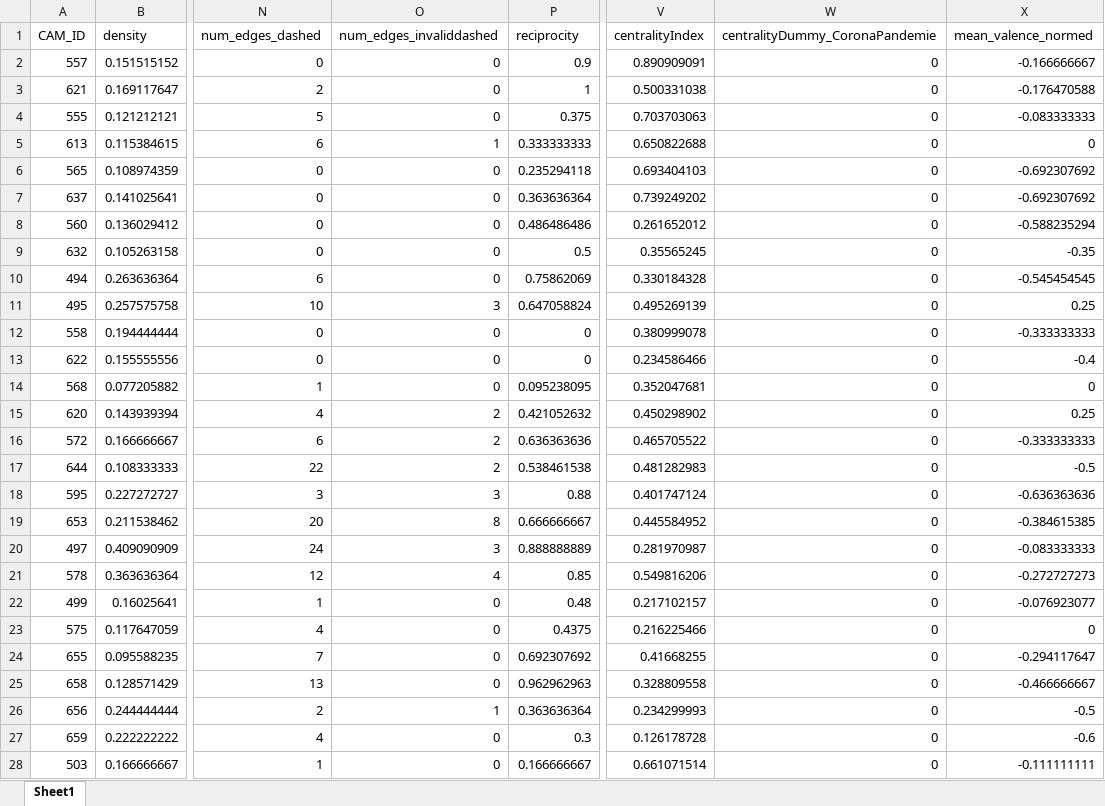
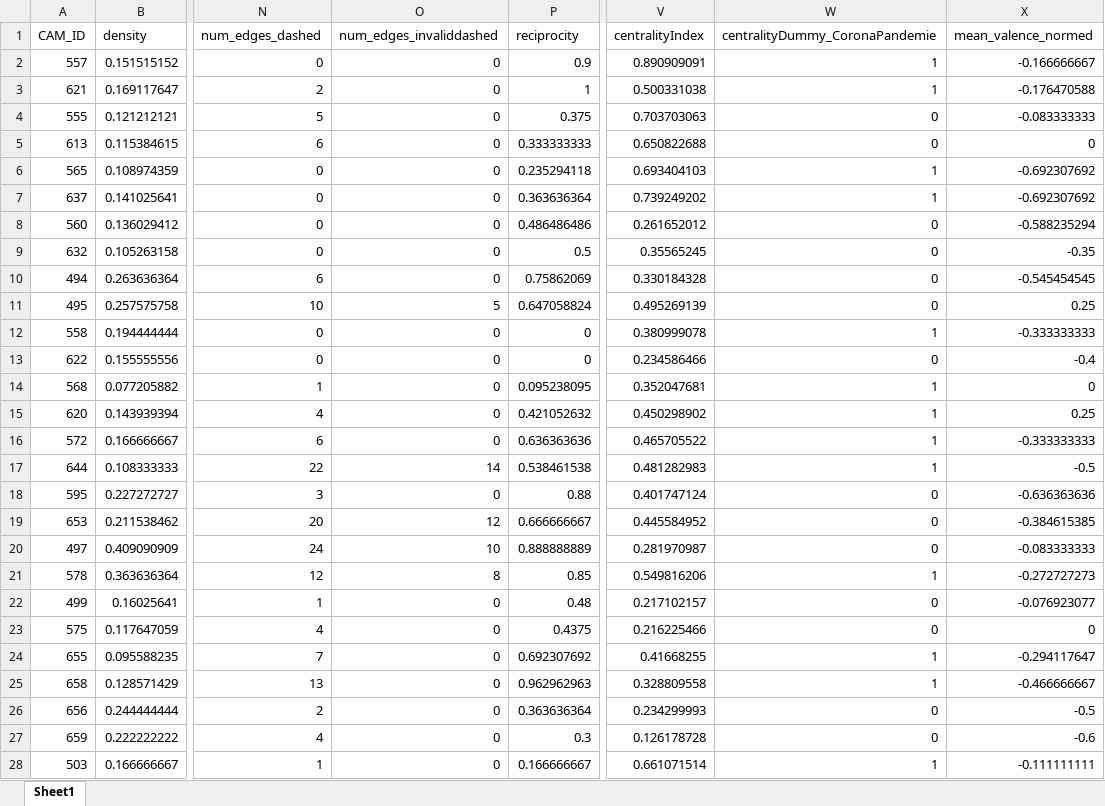
Before and after one commit to theredlefthand/meta-analysis, an Excel workbook: data/study3_indicatorsCAMs_long.xlsx, sheet Sheet1, drawn as a sheet; only a part is shown, gaps mark what is left out; values as stored, in another font and other column widths than the file's, no borders; the diff covers the shown part only; the diff names each change by its address in the sheet, - before the commit and + after, or states it on an @@ line.

Commit message:
add invalid dashed edges column

```diff
--- a/data/study3_indicatorsCAMs_long.xlsx (sheet Sheet1)
+++ b/data/study3_indicatorsCAMs_long.xlsx (sheet Sheet1)
-W2:W3 (centralityDummy_CoronaPandemie): 0
+W2:W3 (centralityDummy_CoronaPandemie): 1
-O5 (num_edges_invaliddashed): 1
+O5 (num_edges_invaliddashed): 0
-W6:W7 (centralityDummy_CoronaPandemie): 0
+W6:W7 (centralityDummy_CoronaPandemie): 1
-O11 (num_edges_invaliddashed): 3
+O11 (num_edges_invaliddashed): 5
-W12 (centralityDummy_CoronaPandemie): 0
+W12 (centralityDummy_CoronaPandemie): 1
-W14:W17 (centralityDummy_CoronaPandemie): 0
+W14:W17 (centralityDummy_CoronaPandemie): 1
-O15:O16 (num_edges_invaliddashed): 2
+O15:O16 (num_edges_invaliddashed): 0
-O17 (num_edges_invaliddashed): 2
+O17 (num_edges_invaliddashed): 14
-O18 (num_edges_invaliddashed): 3
+O18 (num_edges_invaliddashed): 0
-O19 (num_edges_invaliddashed): 8
+O19 (num_edges_invaliddashed): 12
-O20 (num_edges_invaliddashed): 3
+O20 (num_edges_invaliddashed): 10
-O21 (num_edges_invaliddashed): 4
+O21 (num_edges_invaliddashed): 8
-W21 (centralityDummy_CoronaPandemie): 0
+W21 (centralityDummy_CoronaPandemie): 1
-W24:W25 (centralityDummy_CoronaPandemie): 0
+W24:W25 (centralityDummy_CoronaPandemie): 1
-O26 (num_edges_invaliddashed): 1
+O26 (num_edges_invaliddashed): 0
-W28 (centralityDummy_CoronaPandemie): 0
+W28 (centralityDummy_CoronaPandemie): 1
```
Also changed, not shown: 14 removed rows and 111 edited cells elsewhere in this sheet, data/study2canada_indicatorsCAMs_long.xlsx, data/study2germany_indicatorsCAMs_long.xlsx.
